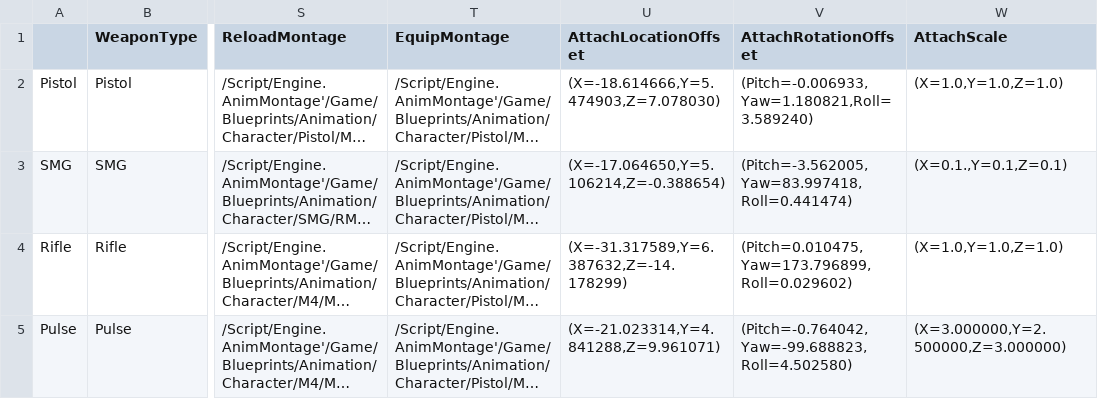
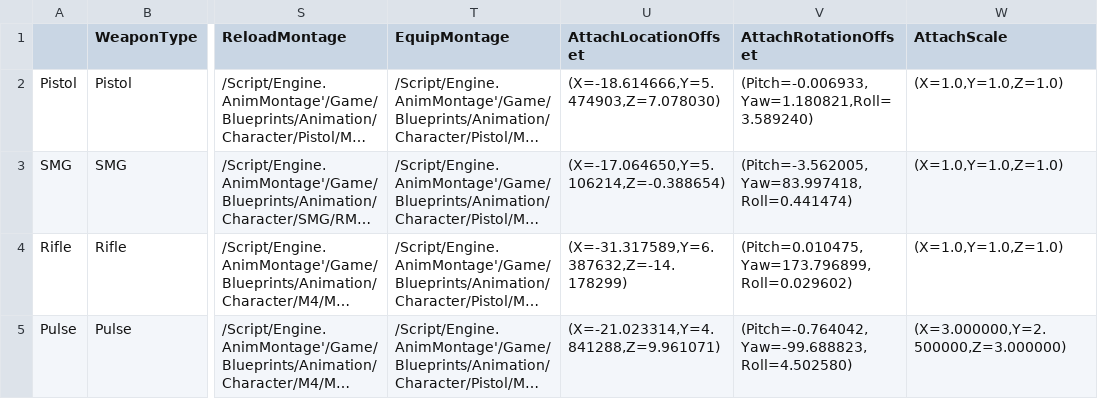
Before and after one commit to BaekSeungSu/Protocol9, a CSV file: Data/WeaponDataTable.csv, drawn as a sheet; only a part is shown, gaps mark what is left out; long unchanged cells end in …; the diff names each change by its address in the sheet, - before the commit and + after, or states it on an @@ line.

Commit message:
SMG 스케일 및 애니메이션 데이터 수정: WeaponDataTable 및 관련 에셋 업데이트.

```diff
--- a/Data/WeaponDataTable.csv
+++ b/Data/WeaponDataTable.csv
-W3 (AttachScale): (X=0.1.,Y=0.1,Z=0.1)
+W3 (AttachScale): (X=1.0,Y=1.0,Z=1.0)
```
Also changed, not shown: 3 other files.
